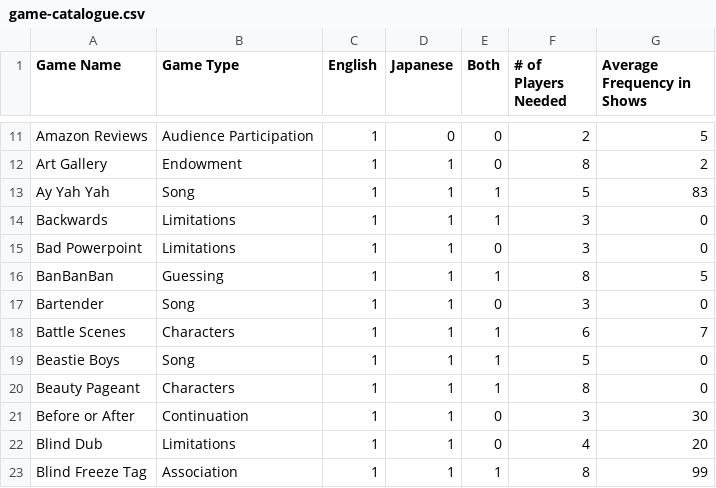
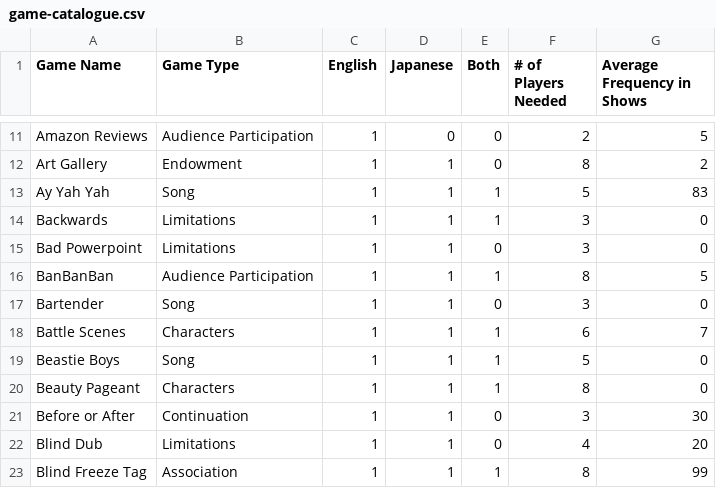
Before and after one commit to Pirates-of-Tokyo-Bay/brand, a CSV file: shows/game-catalogue.csv, drawn as a sheet; only a part is shown, gaps mark what is left out.

```diff
--- a/shows/game-catalogue.csv
+++ b/shows/game-catalogue.csv
@@ -15,3 +15,3 @@ Backwards,Limitations,1,1,1,3,0
 Bad Powerpoint,Limitations,1,1,0,3,0
-BanBanBan,Guessing,1,1,1,8,5
+BanBanBan,Audience Participation,1,1,1,8,5
 Bartender,Song,1,1,0,3,0
```
Also changed, not shown: shows/show-history.csv, 3 other files.
